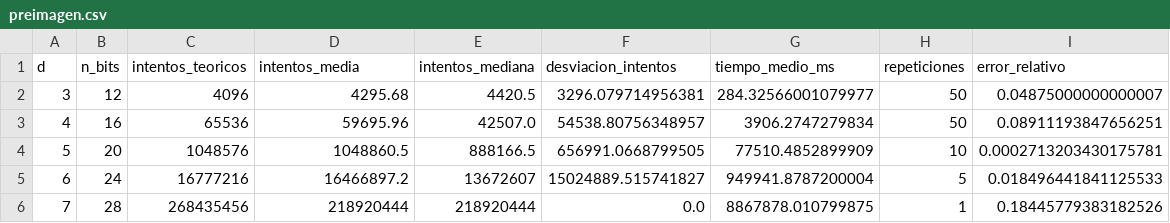
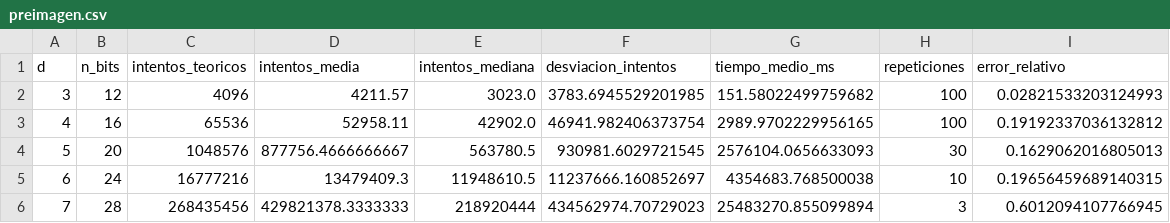
Before and after one commit to SCosme11/Tarea1_hash, a CSV file: outputs/preimagen/preimagen.csv, drawn as a sheet.

```diff
--- a/outputs/preimagen/preimagen.csv
+++ b/outputs/preimagen/preimagen.csv
@@ -1,6 +1,6 @@
 d,n_bits,intentos_teoricos,intentos_media,intentos_mediana,desviacion_intentos,tiempo_medio_ms,repeticiones,error_relativo
-3,12,4096,4295.68,4420.5,3296.079714956381,284.32566001079977,50,0.04875000000000007
-4,16,65536,59695.96,42507.0,54538.80756348957,3906.2747279834,50,0.08911193847656251
-5,20,1048576,1048860.5,888166.5,656991.0668799505,77510.4852899909,10,0.0002713203430175781
-6,24,16777216,16466897.2,13672607,15024889.515741827,949941.8787200004,5,0.018496441841125533
-7,28,268435456,218920444,218920444,0.0,8867878.010799875,1,0.18445779383182526
+3,12,4096,4211.57,3023.0,3783.6945529201985,151.58022499759682,100,0.02821533203124993
+4,16,65536,52958.11,42902.0,46941.982406373754,2989.9702229956165,100,0.19192337036132812
+5,20,1048576,877756.4666666667,563780.5,930981.6029721545,2576104.0656633093,30,0.1629062016805013
+6,24,16777216,13479409.3,11948610.5,11237666.160852697,4354683.768500038,10,0.19656459689140315
+7,28,268435456,429821378.3333333,218920444,434562974.70729023,25483270.855099894,3,0.6012094107766945
```
Also changed, not shown: 8 other files.
